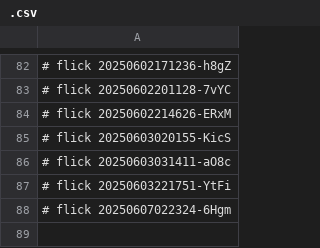
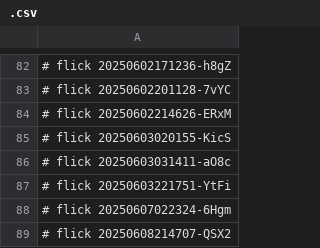
Before and after one commit to abikesa/toolkit, a CSV file: ukb/dolce/aperitivo/.csv, drawn as a sheet; only a part is shown, gaps mark what is left out.

Commit message:
ukb/dolce/aperitivo/.csv

```diff
--- a/ukb/dolce/aperitivo/.csv
+++ b/ukb/dolce/aperitivo/.csv
@@ -88 +88,2 @@
 # flick 20250607022324-6Hgm
+# flick 20250608214707-QSX2
```
